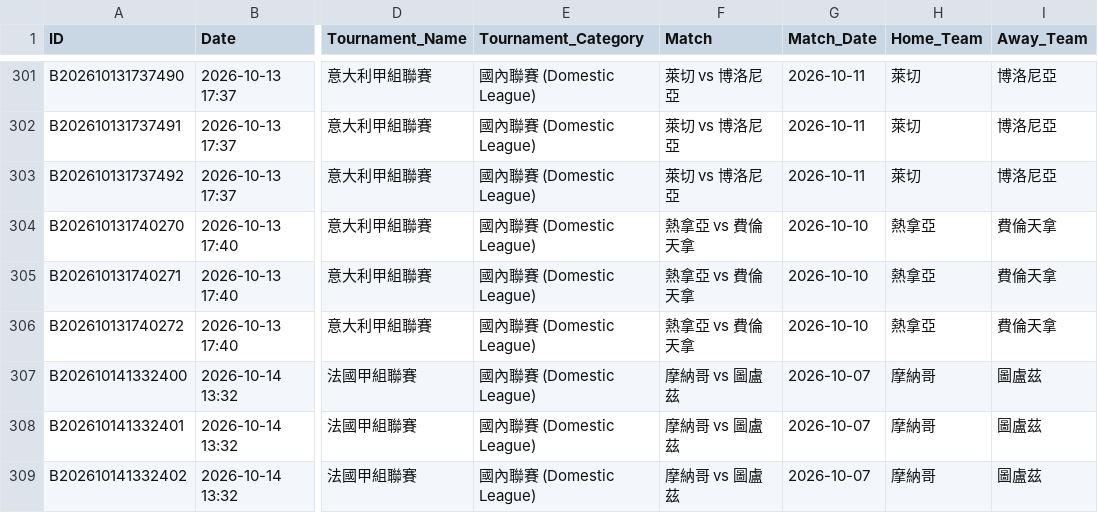
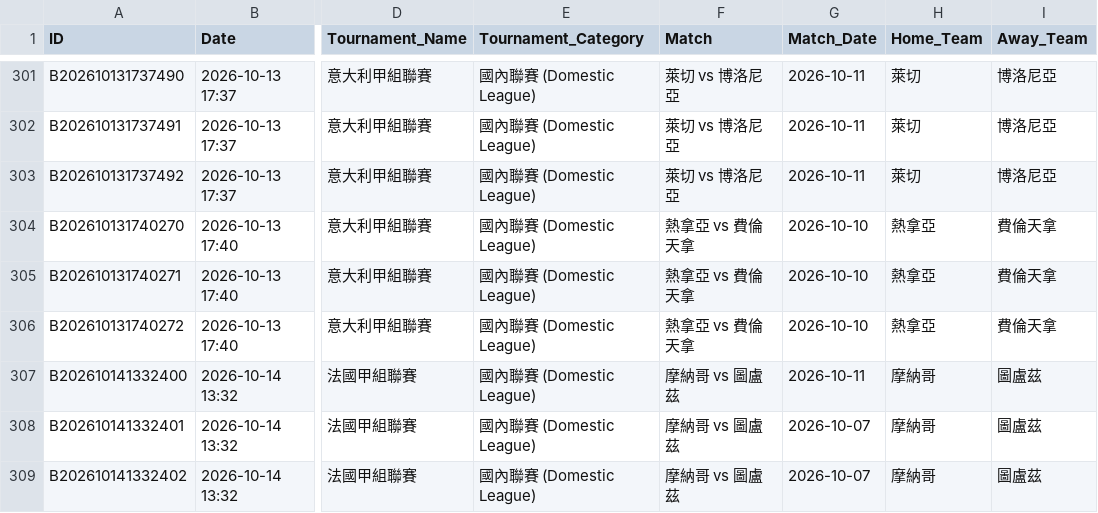
Before and after one commit to tipsme98/FB-app, a CSV file: football_betting_db.csv, drawn as a sheet; only a part is shown, gaps mark what is left out; the diff names each change by its address in the sheet, - before the commit and + after, or states it on an @@ line.

Commit message:
Auto-update football_betting_db.csv via Streamlit App [2026-10-14 13:33:57]

```diff
--- a/football_betting_db.csv
+++ b/football_betting_db.csv
-G307 (Match_Date): 2026-10-07
+G307 (Match_Date): 2026-10-11
```
